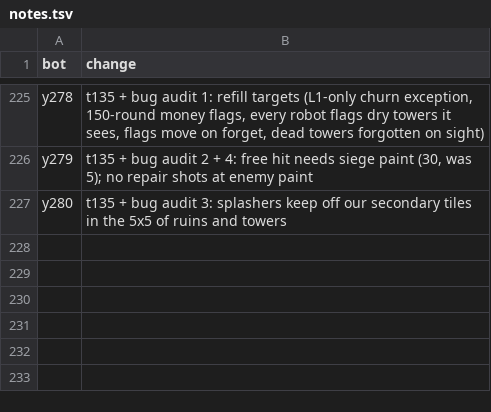
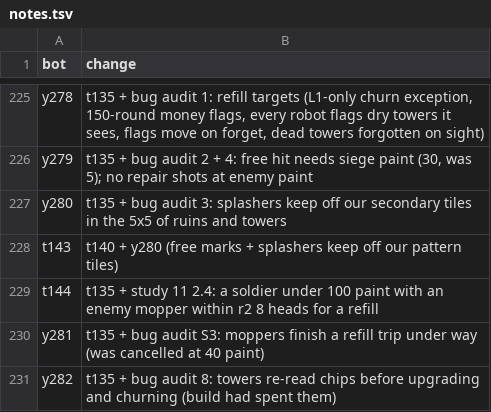
Before and after one commit to terryvanbelle/battlecode25b-vibe, a TSV file: research/tourney/notes.tsv, drawn as a sheet; only a part is shown, gaps mark what is left out; the diff names each change by its address in the sheet, - before the commit and + after, or states it on an @@ line.

```diff
--- a/research/tourney/notes.tsv
+++ b/research/tourney/notes.tsv
+row 228: t143 | t140 + y280 (free marks + splashers keep off our pattern tiles)
+row 229: t144 | t135 + study 11 2.4: a soldier under 100 paint with an enemy mopper within r2 8 heads for a refill
+row 230: y281 | t135 + bug audit S3: moppers finish a refill trip under way (was cancelled at 40 paint)
+row 231: y282 | t135 + bug audit 8: towers re-read chips before upgrading and churning (build had spent them)
```
Also changed, not shown: progress/replica-elo.csv, 45 other files.
